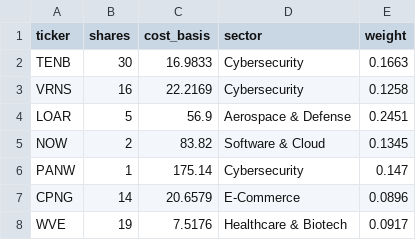
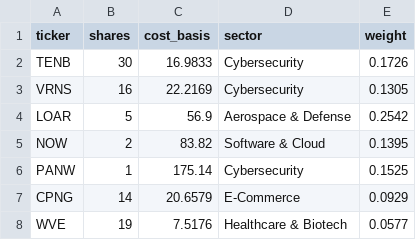
Before and after one commit to sm2002-ai/hedge-fund-analytics, a CSV file: portfolio.csv, drawn as a sheet.

```diff
--- a/portfolio.csv
+++ b/portfolio.csv
@@ -1,8 +1,8 @@
 ticker,shares,cost_basis,sector,weight
-TENB,30,16.9833,Cybersecurity,0.1663
-VRNS,16,22.2169,Cybersecurity,0.1258
-LOAR,5,56.9,Aerospace & Defense,0.2451
-NOW,2,83.82,Software & Cloud,0.1345
-PANW,1,175.14,Cybersecurity,0.147
-CPNG,14,20.6579,E-Commerce,0.0896
-WVE,19,7.5176,Healthcare & Biotech,0.0917
+TENB,30,16.9833,Cybersecurity,0.1726
+VRNS,16,22.2169,Cybersecurity,0.1305
+LOAR,5,56.9,Aerospace & Defense,0.2542
+NOW,2,83.82,Software & Cloud,0.1395
+PANW,1,175.14,Cybersecurity,0.1525
+CPNG,14,20.6579,E-Commerce,0.0929
+WVE,19,7.5176,Healthcare & Biotech,0.0577
```
Also changed, not shown: 2 other files.
